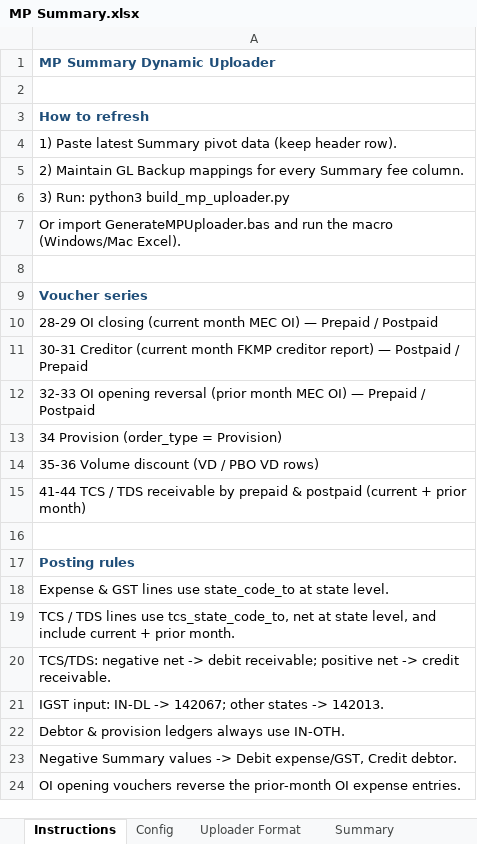
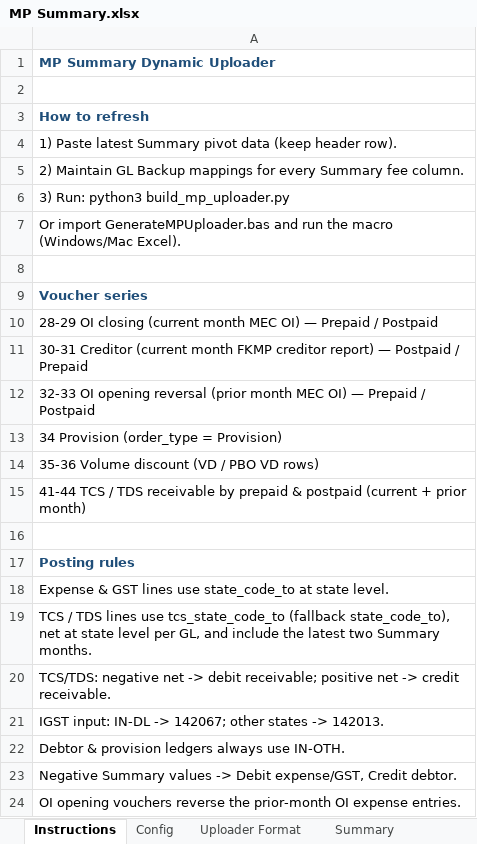
Before and after one commit to shrikant2891-coder/Automation, an Excel workbook: MP Summary.xlsx, sheet Instructions, drawn as a sheet; values as stored, in another font and other column widths than the file's, no borders; the diff names each change by its address in the sheet, - before the commit and + after, or states it on an @@ line.

```diff
--- a/MP Summary.xlsx (sheet Instructions)
+++ b/MP Summary.xlsx (sheet Instructions)
-A19: …lines use tcs_state_code_to, net at state level, and include current + prior month.
+A19: …lines use tcs_state_code_to (fallback state_code_to), net at state level per GL, and include the latest two Summary months.
```
Also changed, not shown: sheet Uploader Format, sheet Control, 3 other files.
